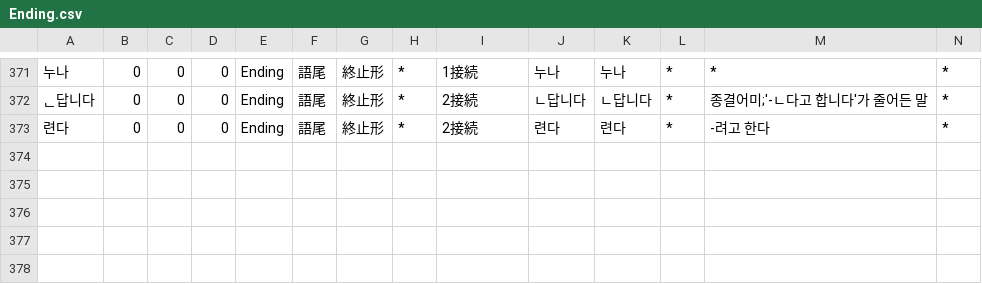
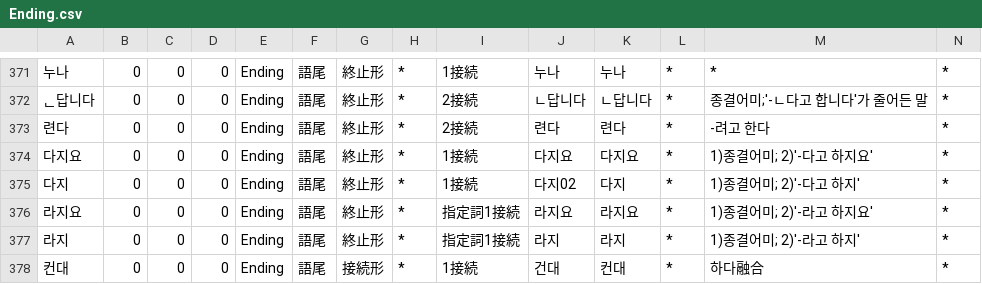
Before and after one commit to okikirmui/nkhandic, a CSV file: seed/Ending.csv, drawn as a sheet; only a part is shown, gaps mark what is left out; rows hold the shown columns only; the diff names each change by its address in the sheet, - before the commit and + after, or states it on an @@ line.

```diff
--- a/seed/Ending.csv
+++ b/seed/Ending.csv
+row 374: 다지요 | 0 | 0 | 0 | Ending | 語尾 | 終止形 | * | 1接続 | 다지요 | 다지요 | * | 1)종결어미; 2)'-다고 하지요' | *
+row 375: 다지 | 0 | 0 | 0 | Ending | 語尾 | 終止形 | * | 1接続 | 다지02 | 다지 | * | 1)종결어미; 2)'-다고 하지' | *
+row 376: 라지요 | 0 | 0 | 0 | Ending | 語尾 | 終止形 | * | 指定詞1接続 | 라지요 | 라지요 | * | 1)종결어미; 2)'-라고 하지요' | *
+row 377: 라지 | 0 | 0 | 0 | Ending | 語尾 | 終止形 | * | 指定詞1接続 | 라지 | 라지 | * | 1)종결어미; 2)'-라고 하지' | *
+row 378: 컨대 | 0 | 0 | 0 | Ending | 語尾 | 接続形 | * | 1接続 | 건대 | 컨대 | * | 하다融合 | *
```
Also changed, not shown: seed/Noun.misc.csv, seed/Symbol.csv, 2 other files.
